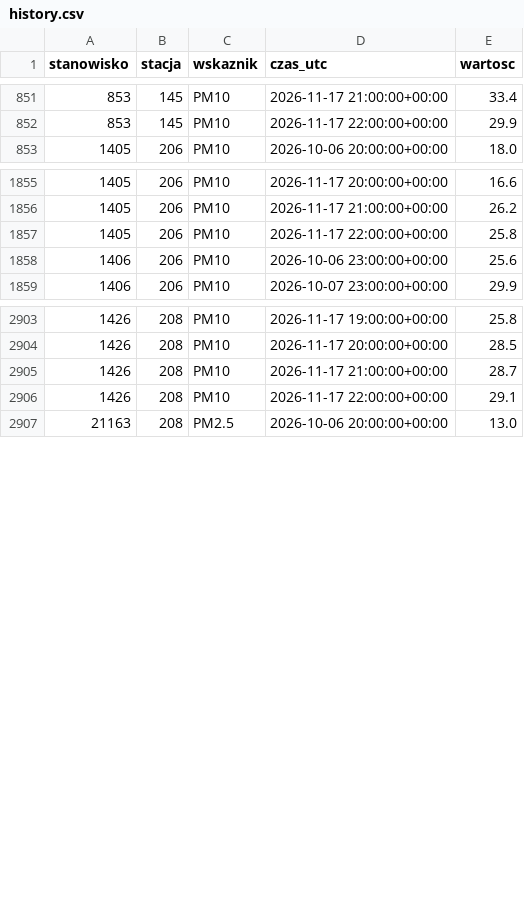
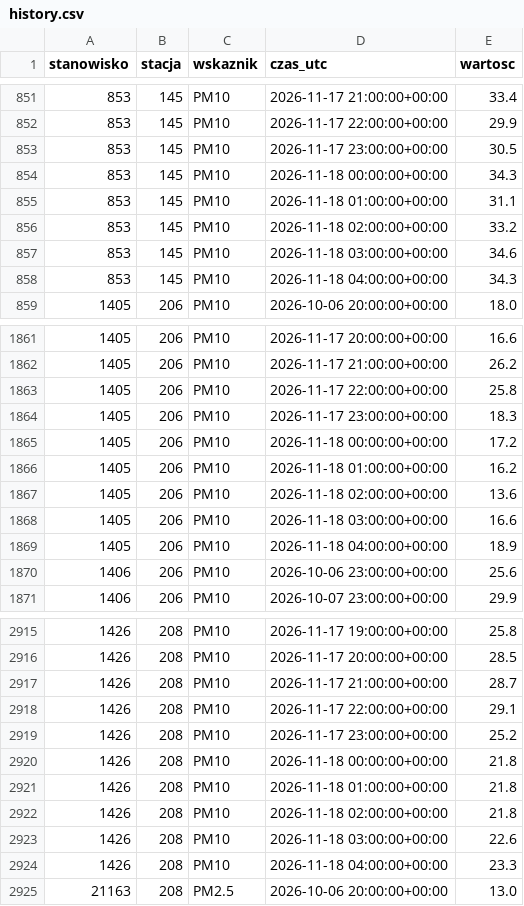
Before and after one commit to kingajutrzenka/Powietrze_Torun, a CSV file: data/history.csv, drawn as a sheet; only a part is shown, gaps mark what is left out; the diff covers the shown part only.

```diff
--- a/data/history.csv
+++ b/data/history.csv
@@ -852,2 +852,8 @@ stanowisko,stacja,wskaznik,czas_utc,wartosc
 853,145,PM10,2026-11-17 22:00:00+00:00,29.9
+853,145,PM10,2026-11-17 23:00:00+00:00,30.5
+853,145,PM10,2026-11-18 00:00:00+00:00,34.3
+853,145,PM10,2026-11-18 01:00:00+00:00,31.1
+853,145,PM10,2026-11-18 02:00:00+00:00,33.2
+853,145,PM10,2026-11-18 03:00:00+00:00,34.6
+853,145,PM10,2026-11-18 04:00:00+00:00,34.3
 1405,206,PM10,2026-10-06 20:00:00+00:00,18.0
@@ -1857,2 +1863,8 @@ stanowisko,stacja,wskaznik,czas_utc,wartosc
 1405,206,PM10,2026-11-17 22:00:00+00:00,25.8
+1405,206,PM10,2026-11-17 23:00:00+00:00,18.3
+1405,206,PM10,2026-11-18 00:00:00+00:00,17.2
+1405,206,PM10,2026-11-18 01:00:00+00:00,16.2
+1405,206,PM10,2026-11-18 02:00:00+00:00,13.6
+1405,206,PM10,2026-11-18 03:00:00+00:00,16.6
+1405,206,PM10,2026-11-18 04:00:00+00:00,18.9
 1406,206,PM10,2026-10-06 23:00:00+00:00,25.6
@@ -2906,2 +2918,8 @@ stanowisko,stacja,wskaznik,czas_utc,wartosc
 1426,208,PM10,2026-11-17 22:00:00+00:00,29.1
+1426,208,PM10,2026-11-17 23:00:00+00:00,25.2
+1426,208,PM10,2026-11-18 00:00:00+00:00,21.8
+1426,208,PM10,2026-11-18 01:00:00+00:00,21.8
+1426,208,PM10,2026-11-18 02:00:00+00:00,21.8
+1426,208,PM10,2026-11-18 03:00:00+00:00,22.6
+1426,208,PM10,2026-11-18 04:00:00+00:00,23.3
 21163,208,PM2.5,2026-10-06 20:00:00+00:00,13.0
```
Also changed, not shown: 6 added rows elsewhere in this file, 2 other files.
